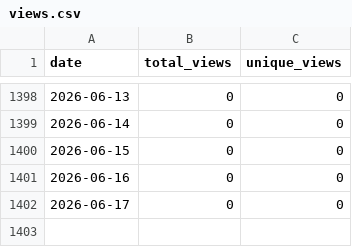
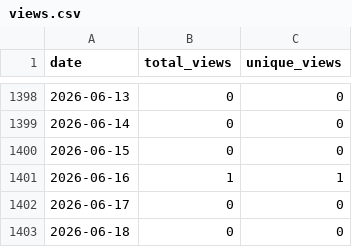
Before and after one commit to wumphlett/COMP-5630, a CSV file: .traffic/views.csv, drawn as a sheet; only a part is shown, gaps mark what is left out.

```diff
--- a/.traffic/views.csv
+++ b/.traffic/views.csv
@@ -1400,3 +1400,4 @@ date,total_views,unique_views
 2026-06-15,0,0
-2026-06-16,0,0
+2026-06-16,1,1
 2026-06-17,0,0
+2026-06-18,0,0
```
Also changed, not shown: .traffic/clones.csv, 3 other files.
